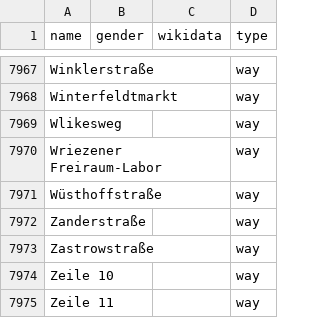
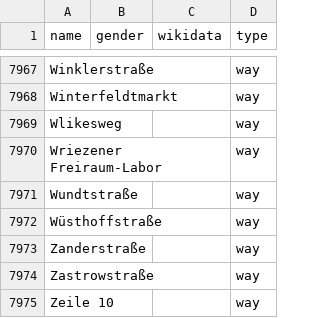
Before and after one commit to EqualStreetNames/equalstreetnames-berlin, a CSV file: data/other.csv, drawn as a sheet; only a part is shown, gaps mark what is left out; the shorter side is filled out with more unchanged rows; the diff covers the shown part only.

```diff
--- a/data/other.csv
+++ b/data/other.csv
@@ -7970,2 +7970,3 @@ Wlikesweg,,,way
 "Wriezener Freiraum-Labor",,,way
+Wundtstraße,,,way
 Wüsthoffstraße,,,way
```
Also changed, not shown: 5 added rows and 5 removed rows elsewhere in this file, 2 other files.
